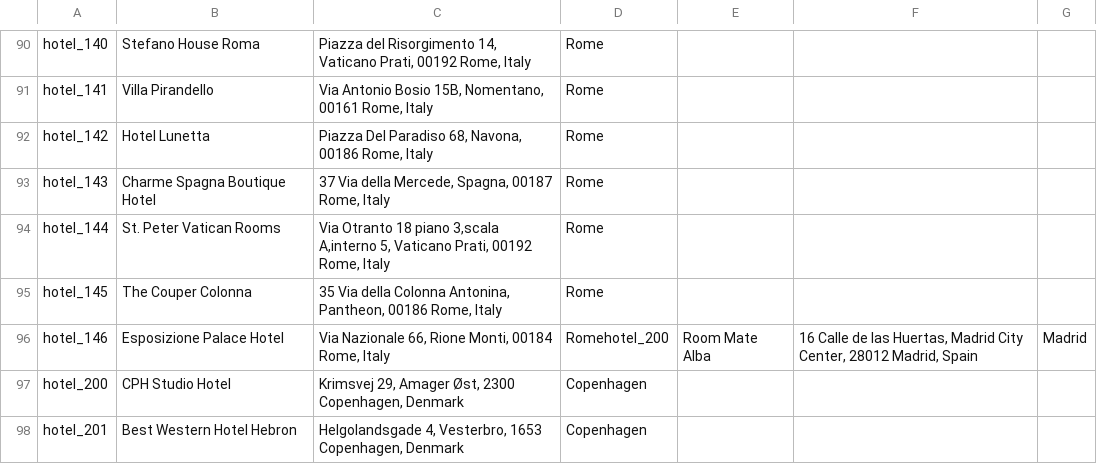
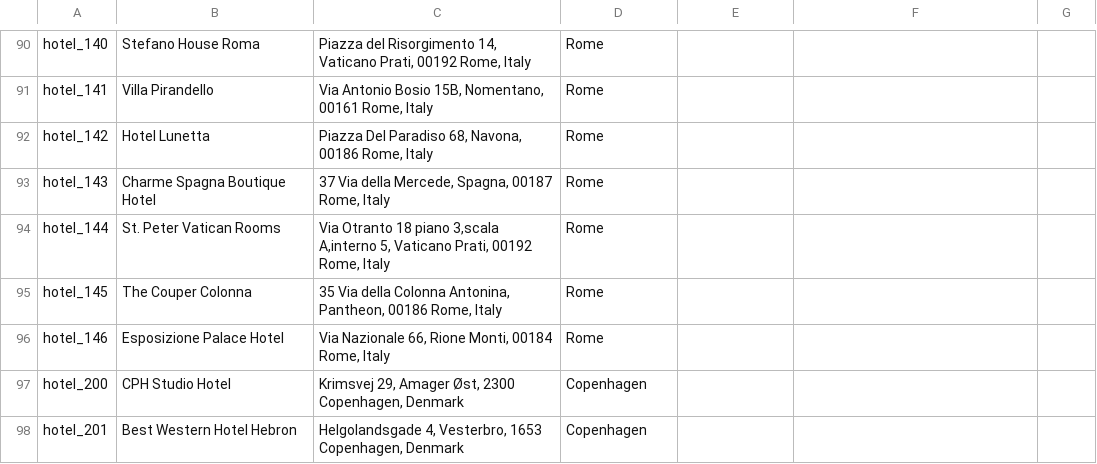
Before and after one commit to Poojashrees3/hadoop-clusters-travel, a CSV file: hotels.csv, drawn as a sheet; only a part is shown, gaps mark what is left out.

```diff
--- a/hotels.csv
+++ b/hotels.csv
@@ -95,3 +95,3 @@ hotel_144,St. Peter Vatican Rooms,"Via Otranto 18 piano 3,scala A,interno 5, Vat
 hotel_145,The Couper Colonna,"35 Via della Colonna Antonina, Pantheon, 00186 Rome, Italy",Rome
-hotel_146,Esposizione Palace Hotel,"Via Nazionale 66, Rione Monti, 00184 Rome, Italy",Romehotel_200,Room Mate Alba,"16 Calle de las Huertas, Madrid City Center, 28012 Madrid, Spain",Madrid
+hotel_146,Esposizione Palace Hotel,"Via Nazionale 66, Rione Monti, 00184 Rome, Italy",Rome
 hotel_200,CPH Studio Hotel,"Krimsvej 29, Amager Øst, 2300 Copenhagen, Denmark",Copenhagen
```
Also changed, not shown: 2 other files.
